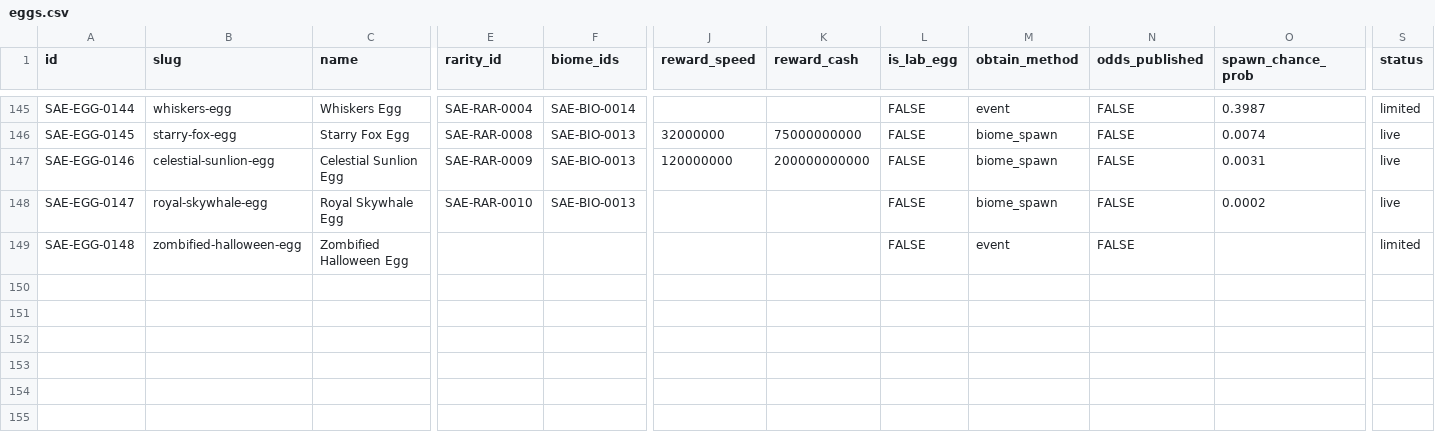
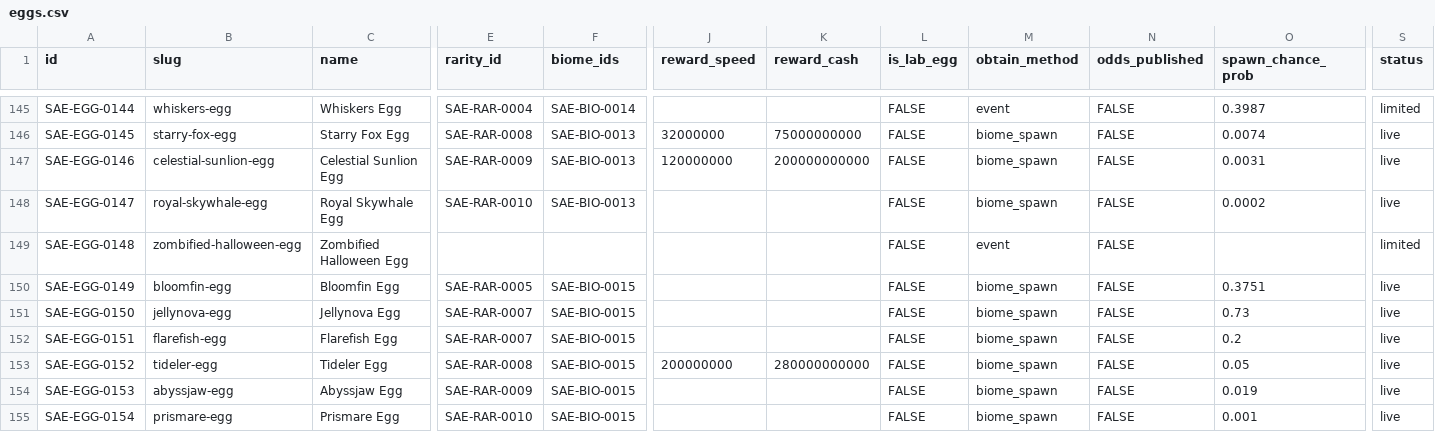
Before and after one commit to 6977980-hash/updateotter, a CSV file: data/sae/eggs.csv, drawn as a sheet; only a part is shown, gaps mark what is left out; rows hold the shown columns only; the diff names each change by its address in the sheet, - before the commit and + after, or states it on an @@ line.

```diff
--- a/data/sae/eggs.csv
+++ b/data/sae/eggs.csv
+row 150: SAE-EGG-0149 | bloomfin-egg | Bloomfin Egg | SAE-RAR-0005 | SAE-BIO-0015 |  |  | FALSE | biome_spawn | FALSE | 0.3751 | live
+row 151: SAE-EGG-0150 | jellynova-egg | Jellynova Egg | SAE-RAR-0007 | SAE-BIO-0015 |  |  | FALSE | biome_spawn | FALSE | 0.73 | live
+row 152: SAE-EGG-0151 | flarefish-egg | Flarefish Egg | SAE-RAR-0007 | SAE-BIO-0015 |  |  | FALSE | biome_spawn | FALSE | 0.2 | live
+row 153: SAE-EGG-0152 | tideler-egg | Tideler Egg | SAE-RAR-0008 | SAE-BIO-0015 | 200000000 | 280000000000 | FALSE | biome_spawn | FALSE | 0.05 | live
+row 154: SAE-EGG-0153 | abyssjaw-egg | Abyssjaw Egg | SAE-RAR-0009 | SAE-BIO-0015 |  |  | FALSE | biome_spawn | FALSE | 0.019 | live
+row 155: SAE-EGG-0154 | prismare-egg | Prismare Egg | SAE-RAR-0010 | SAE-BIO-0015 |  |  | FALSE | biome_spawn | FALSE | 0.001 | live
```
Also changed, not shown: data/sae/biomes.csv, data/sae/egg_drops.csv, 7 other files.
